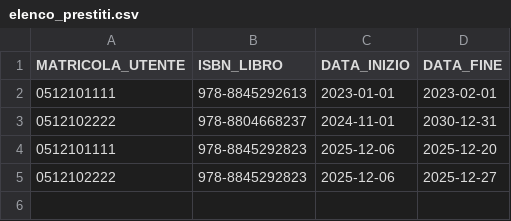
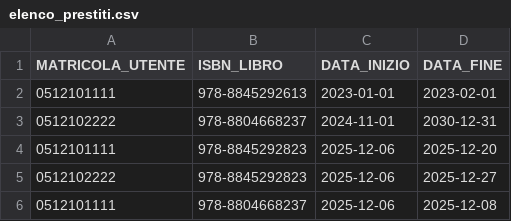
Before and after one commit to AleTane04/IngegneriaDelSoftware_Gruppo16, a CSV file: elenco_prestiti.csv, drawn as a sheet.

```diff
--- a/elenco_prestiti.csv
+++ b/elenco_prestiti.csv
@@ -5 +5,2 @@ MATRICOLA_UTENTE;ISBN_LIBRO;DATA_INIZIO;DATA_FINE
 0512102222;978-8845292823;2025-12-06;2025-12-27
+0512101111;978-8804668237;2025-12-06;2025-12-08
```
Also changed, not shown: elenco_libri.csv, 9 other files.
